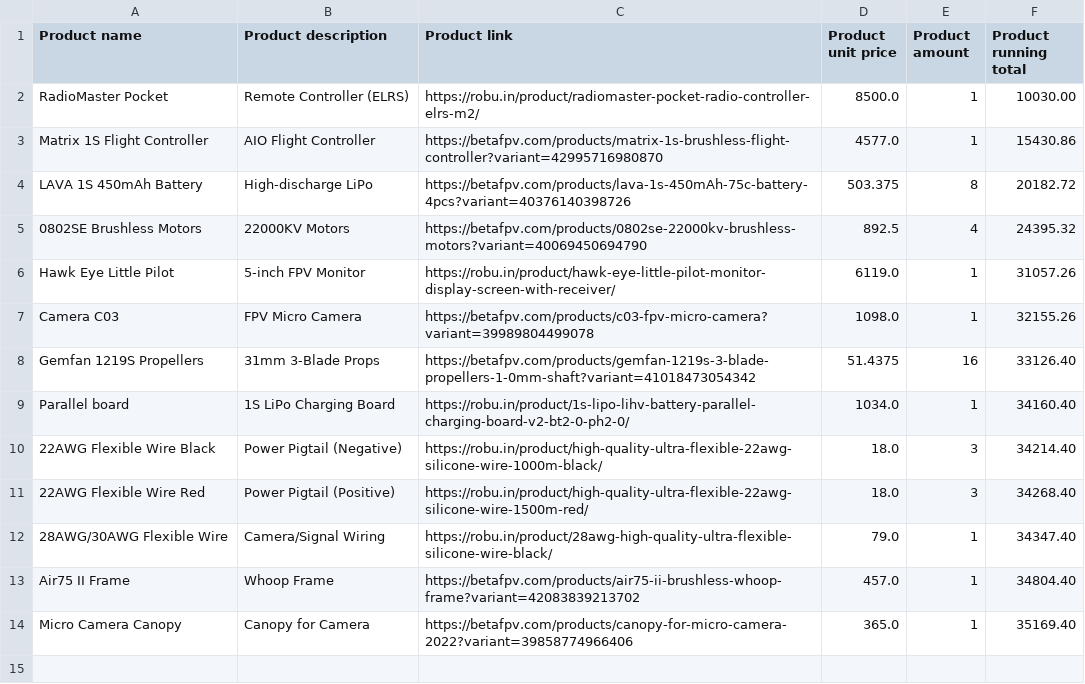
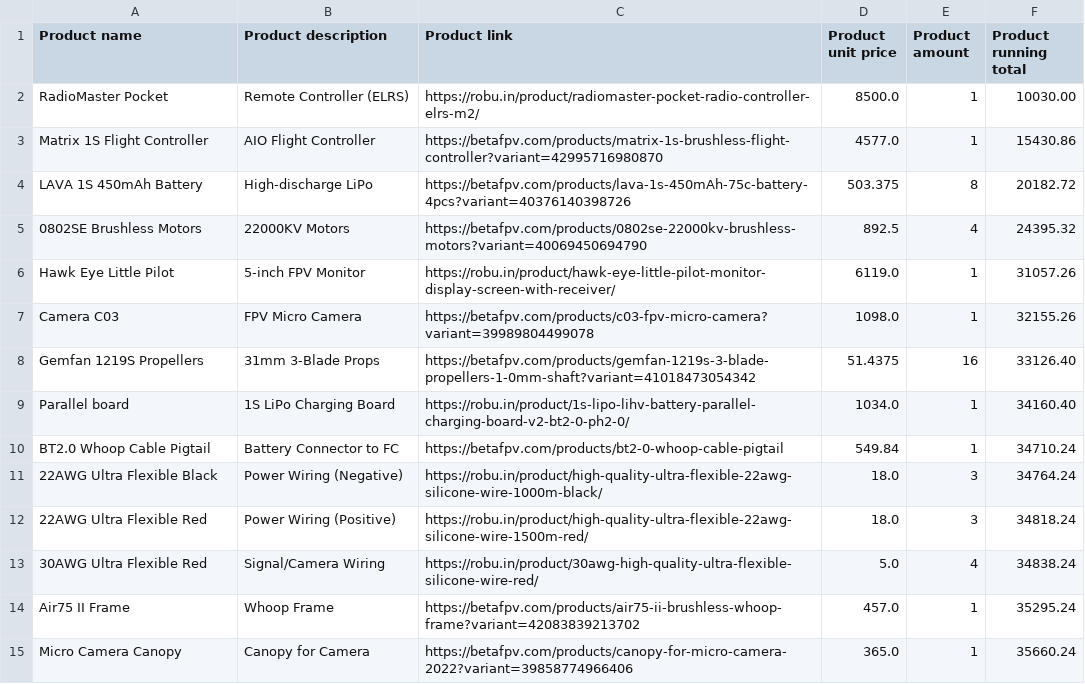
Before and after one commit to toponerld-ops/My-AI-Racing-Buddy, a CSV file: Drone_Final_BOM.csv, drawn as a sheet.

Commit message:
Update Drone BOM with new products and details
Added new products and updated existing entries in the BOM.

```diff
--- a/Drone_Final_BOM.csv
+++ b/Drone_Final_BOM.csv
@@ -9,6 +9,7 @@ Gemfan 1219S Propellers,31mm 3-Blade Props,https://betafpv.com/products/gemfan-1
 Parallel board,1S LiPo Charging Board,https://robu.in/product/1s-lipo-lihv-battery-parallel-charging-board-v2-bt2-0-ph2-0/,1034.0,1,34160.40
-22AWG Flexible Wire Black,Power Pigtail (Negative),https://robu.in/product/high-quality-ultra-flexible-22awg-silicone-wire-1000m-black/,18.0,3,34214.40
-22AWG Flexible Wire Red,Power Pigtail (Positive),https://robu.in/product/high-quality-ultra-flexible-22awg-silicone-wire-1500m-red/,18.0,3,34268.40
-28AWG/30AWG Flexible Wire,Camera/Signal Wiring,https://robu.in/product/28awg-high-quality-ultra-flexible-silicone-wire-black/,79.0,1,34347.40
-Air75 II Frame,Whoop Frame,https://betafpv.com/products/air75-ii-brushless-whoop-frame?variant=42083839213702,457.0,1,34804.40
-Micro Camera Canopy,Canopy for Camera,https://betafpv.com/products/canopy-for-micro-camera-2022?variant=39858774966406,365.0,1,35169.40
+BT2.0 Whoop Cable Pigtail,Battery Connector to FC,https://betafpv.com/products/bt2-0-whoop-cable-pigtail,549.84,1,34710.24
+22AWG Ultra Flexible Black,Power Wiring (Negative),https://robu.in/product/high-quality-ultra-flexible-22awg-silicone-wire-1000m-black/,18.0,3,34764.24
+22AWG Ultra Flexible Red,Power Wiring (Positive),https://robu.in/product/high-quality-ultra-flexible-22awg-silicone-wire-1500m-red/,18.0,3,34818.24
+30AWG Ultra Flexible Red,Signal/Camera Wiring,https://robu.in/product/30awg-high-quality-ultra-flexible-silicone-wire-red/,5.0,4,34838.24
+Air75 II Frame,Whoop Frame,https://betafpv.com/products/air75-ii-brushless-whoop-frame?variant=42083839213702,457.0,1,35295.24
+Micro Camera Canopy,Canopy for Camera,https://betafpv.com/products/canopy-for-micro-camera-2022?variant=39858774966406,365.0,1,35660.24
```
